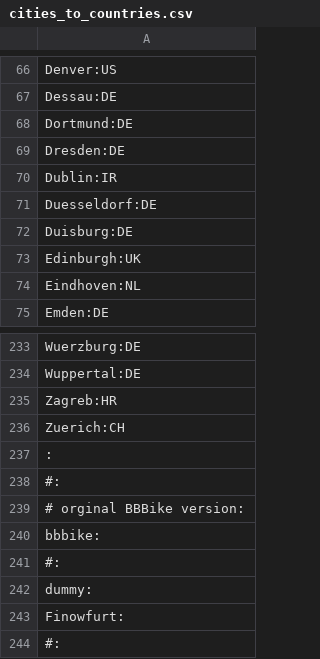
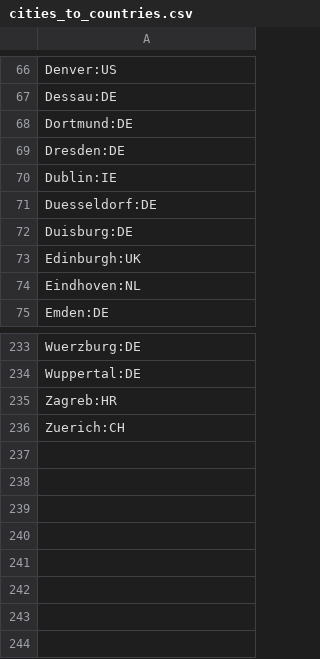
Before and after one commit to headwaymaps/headway, a CSV file: services/pelias/cities_to_countries.csv, drawn as a sheet; only a part is shown, gaps mark what is left out.

```diff
--- a/services/pelias/cities_to_countries.csv
+++ b/services/pelias/cities_to_countries.csv
@@ -69,3 +69,3 @@ Dortmund:DE
 Dresden:DE
-Dublin:IR
+Dublin:IE
 Duesseldorf:DE
@@ -236,9 +236 @@ Zagreb:HR
 Zuerich:CH
-:
-#:
-# orginal BBBike version:
-bbbike:
-#:
-dummy:
-Finowfurt:
-#:
```
Also changed, not shown: 1 other file.
